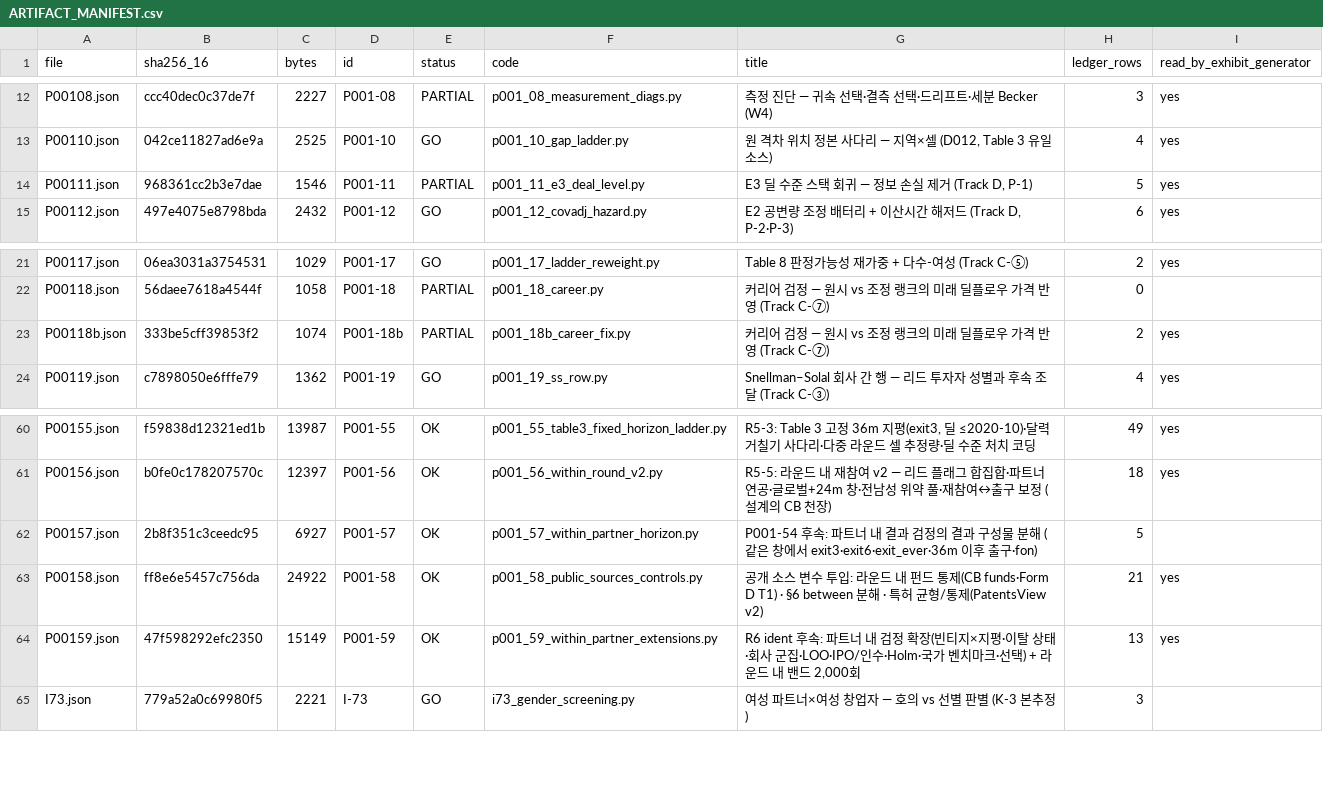
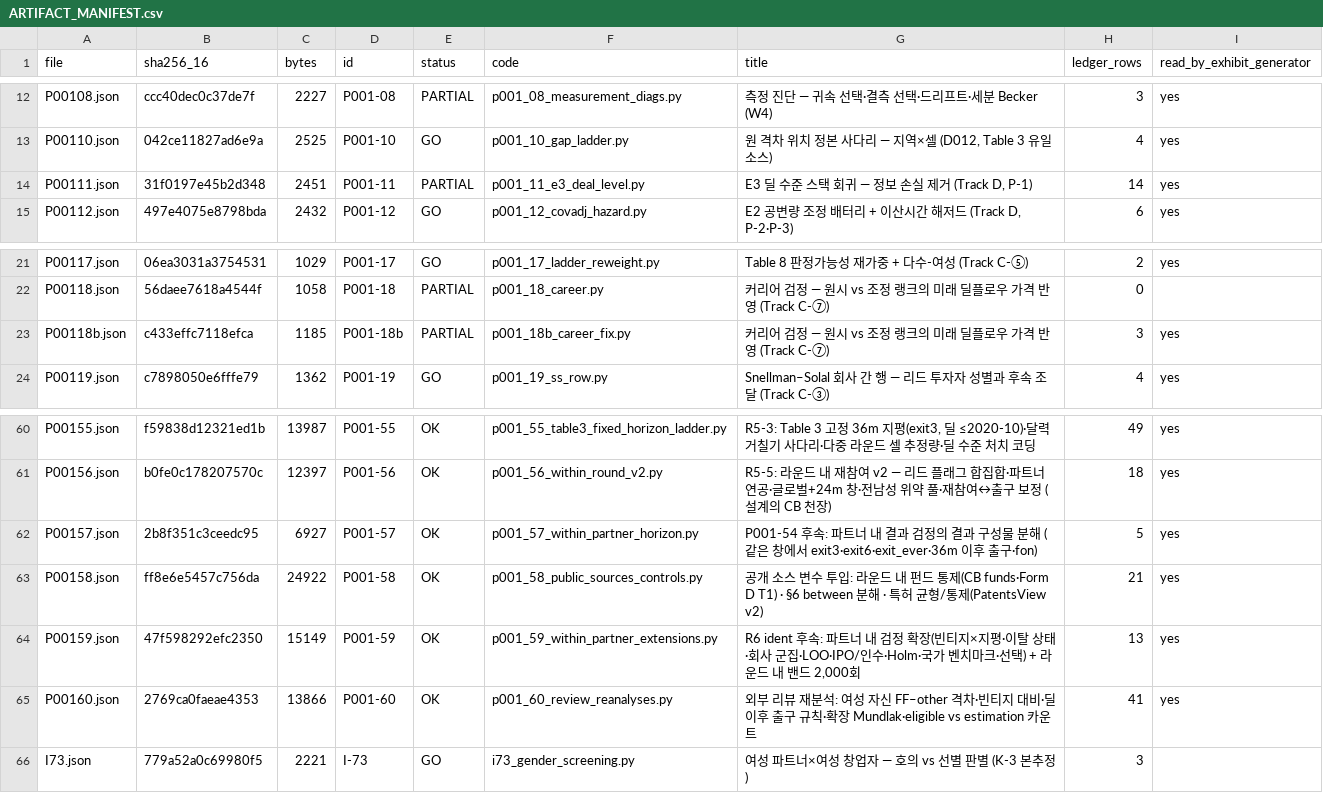
Before and after one commit to Real-K/paper-VC, a CSV file: ARTIFACT_MANIFEST.csv, drawn as a sheet; only a part is shown, gaps mark what is left out.

```diff
--- a/ARTIFACT_MANIFEST.csv
+++ b/ARTIFACT_MANIFEST.csv
@@ -13,3 +13,3 @@ P00108.json,ccc40dec0c37de7f,2227,P001-08,PARTIAL,p001_08_measurement_diags.py,
 P00110.json,042ce11827ad6e9a,2525,P001-10,GO,p001_10_gap_ladder.py,"원 격차 위치 정본 사다리 — 지역×셀 (D012, Table 3 유일 소스)",4,yes
-P00111.json,968361cc2b3e7dae,1546,P001-11,PARTIAL,p001_11_e3_deal_level.py,"E3 딜 수준 스택 회귀 — 정보 손실 제거 (Track D, P-1)",5,yes
+P00111.json,31f0197e45b2d348,2451,P001-11,PARTIAL,p001_11_e3_deal_level.py,"E3 딜 수준 스택 회귀 — 정보 손실 제거 (Track D, P-1)",14,yes
 P00112.json,497e4075e8798bda,2432,P001-12,GO,p001_12_covadj_hazard.py,"E2 공변량 조정 배터리 + 이산시간 해저드 (Track D, P-2·P-3)",6,yes
@@ -22,3 +22,3 @@ P00117.json,06ea3031a3754531,1029,P001-17,GO,p001_17_ladder_reweight.py,Table 8
 P00118.json,56daee7618a4544f,1058,P001-18,PARTIAL,p001_18_career.py,커리어 검정 — 원시 vs 조정 랭크의 미래 딜플로우 가격 반영 (Track C-⑦),0,
-P00118b.json,333be5cff39853f2,1074,P001-18b,PARTIAL,p001_18b_career_fix.py,커리어 검정 — 원시 vs 조정 랭크의 미래 딜플로우 가격 반영 (Track C-⑦),2,yes
+P00118b.json,c433effc7118efca,1185,P001-18b,PARTIAL,p001_18b_career_fix.py,커리어 검정 — 원시 vs 조정 랭크의 미래 딜플로우 가격 반영 (Track C-⑦),3,yes
 P00119.json,c7898050e6fffe79,1362,P001-19,GO,p001_19_ss_row.py,Snellman–Solal 회사 간 행 — 리드 투자자 성별과 후속 조달 (Track C-③),4,yes
@@ -61,5 +61,6 @@ P00155.json,f59838d12321ed1b,13987,P001-55,OK,p001_55_table3_fixed_horizon_ladde
 P00156.json,b0fe0c178207570c,12397,P001-56,OK,p001_56_within_round_v2.py,R5-5: 라운드 내 재참여 v2 — 리드 플래그 합집합·파트너 연공·글로벌+24m 창·전남성 위약 풀·재참여↔출구 보정 (설계의 CB 천장),18,yes
-P00157.json,2b8f351c3ceedc95,6927,P001-57,OK,p001_57_within_partner_horizon.py,P001-54 후속: 파트너 내 결과 검정의 결과 구성물 분해 (같은 창에서 exit3·exit6·exit_ever·36m 이후 출구·fon),5,
+P00157.json,2b8f351c3ceedc95,6927,P001-57,OK,p001_57_within_partner_horizon.py,P001-54 후속: 파트너 내 결과 검정의 결과 구성물 분해 (같은 창에서 exit3·exit6·exit_ever·36m 이후 출구·fon),5,yes
 P00158.json,ff8e6e5457c756da,24922,P001-58,OK,p001_58_public_sources_controls.py,공개 소스 변수 투입: 라운드 내 펀드 통제(CB funds·Form D T1) · §6 between 분해 · 특허 균형/통제(PatentsView v2),21,yes
 P00159.json,47f598292efc2350,15149,P001-59,OK,p001_59_within_partner_extensions.py,"R6 ident 후속: 파트너 내 검정 확장(빈티지×지평·이탈 상태·회사 군집·LOO·IPO/인수·Holm·국가 벤치마크·선택) + 라운드 내 밴드 2,000회",13,yes
+P00160.json,2769ca0faeae4353,13866,P001-60,OK,p001_60_review_reanalyses.py,외부 리뷰 재분석: 여성 자신 FF–other 격차·빈티지 대비·딜 이후 출구 규칙·확장 Mundlak·eligible vs estimation 카운트,41,yes
 I73.json,779a52a0c69980f5,2221,I-73,GO,i73_gender_screening.py,여성 파트너×여성 창업자 — 호의 vs 선별 판별 (K-3 본추정),3,
```
Also changed, not shown: 53 other files.
